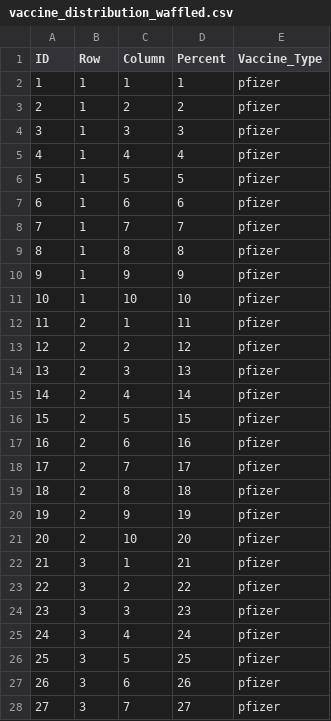
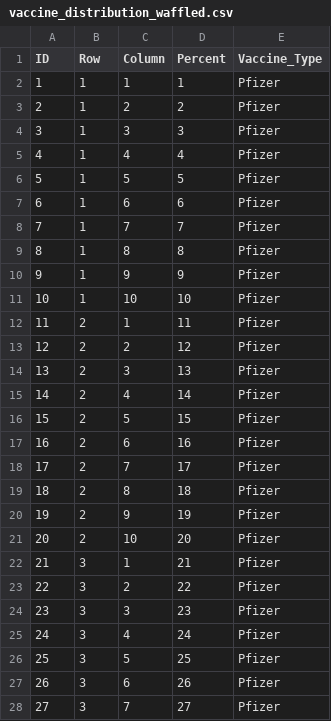
Before and after one commit to weichunnn/covid-analysis, a CSV file: data/vaccination/vaccine_distribution_waffled.csv, drawn as a sheet; only a part is shown; the diff covers the shown part only.

Commit message:
fixed vaccine name

```diff
--- a/data/vaccination/vaccine_distribution_waffled.csv
+++ b/data/vaccination/vaccine_distribution_waffled.csv
@@ -1,28 +1,28 @@
 ID,Row,Column,Percent,Vaccine_Type
-1,1,1,1,pfizer
-2,1,2,2,pfizer
-3,1,3,3,pfizer
-4,1,4,4,pfizer
-5,1,5,5,pfizer
-6,1,6,6,pfizer
-7,1,7,7,pfizer
-8,1,8,8,pfizer
-9,1,9,9,pfizer
-10,1,10,10,pfizer
-11,2,1,11,pfizer
-12,2,2,12,pfizer
-13,2,3,13,pfizer
-14,2,4,14,pfizer
-15,2,5,15,pfizer
-16,2,6,16,pfizer
-17,2,7,17,pfizer
-18,2,8,18,pfizer
-19,2,9,19,pfizer
-20,2,10,20,pfizer
-21,3,1,21,pfizer
-22,3,2,22,pfizer
-23,3,3,23,pfizer
-24,3,4,24,pfizer
-25,3,5,25,pfizer
-26,3,6,26,pfizer
-27,3,7,27,pfizer
+1,1,1,1,Pfizer
+2,1,2,2,Pfizer
+3,1,3,3,Pfizer
+4,1,4,4,Pfizer
+5,1,5,5,Pfizer
+6,1,6,6,Pfizer
+7,1,7,7,Pfizer
+8,1,8,8,Pfizer
+9,1,9,9,Pfizer
+10,1,10,10,Pfizer
+11,2,1,11,Pfizer
+12,2,2,12,Pfizer
+13,2,3,13,Pfizer
+14,2,4,14,Pfizer
+15,2,5,15,Pfizer
+16,2,6,16,Pfizer
+17,2,7,17,Pfizer
+18,2,8,18,Pfizer
+19,2,9,19,Pfizer
+20,2,10,20,Pfizer
+21,3,1,21,Pfizer
+22,3,2,22,Pfizer
+23,3,3,23,Pfizer
+24,3,4,24,Pfizer
+25,3,5,25,Pfizer
+26,3,6,26,Pfizer
+27,3,7,27,Pfizer
```
Also changed, not shown: 73 edited cells elsewhere in this file, data/vaccination/vax_malaysia_pivot_compress.csv.
